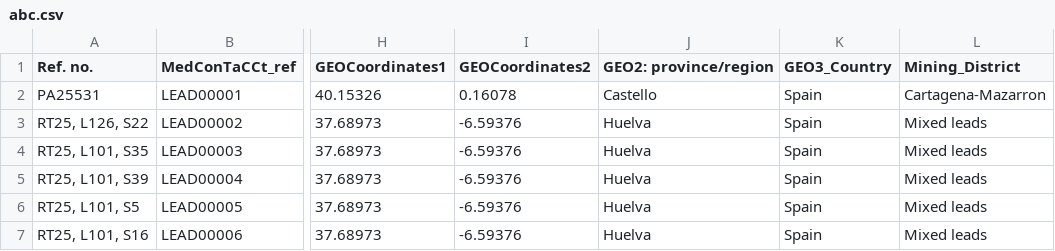
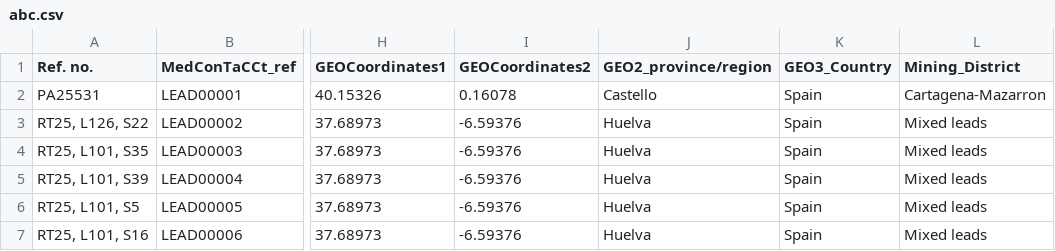
Before and after one commit to mona2711/Data, a CSV file: abc.csv, drawn as a sheet; only a part is shown, gaps mark what is left out; the diff names each change by its address in the sheet, - before the commit and + after, or states it on an @@ line.

Commit message:
Update abc.csv

```diff
--- a/abc.csv
+++ b/abc.csv
-J1: GEO2: province/region
+J1: GEO2_province/region
```
